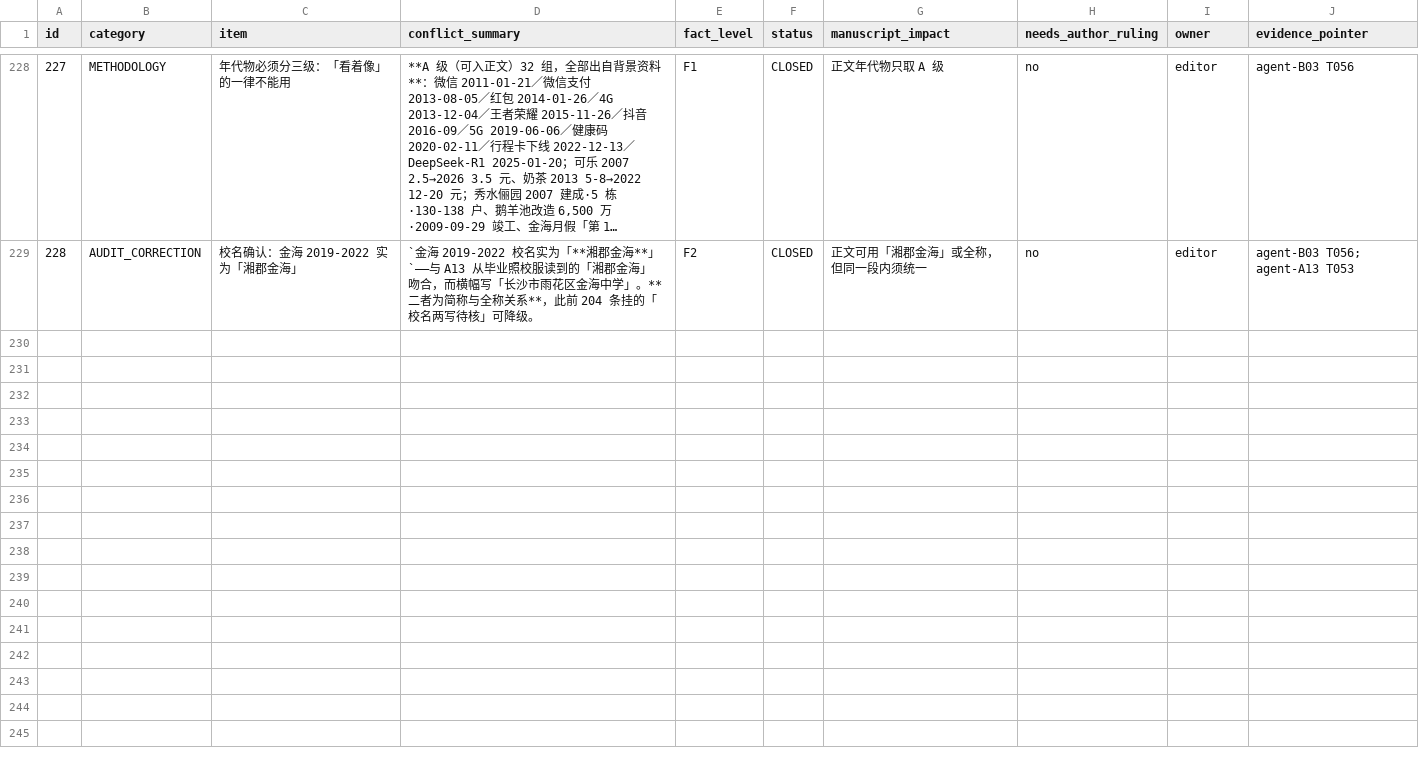
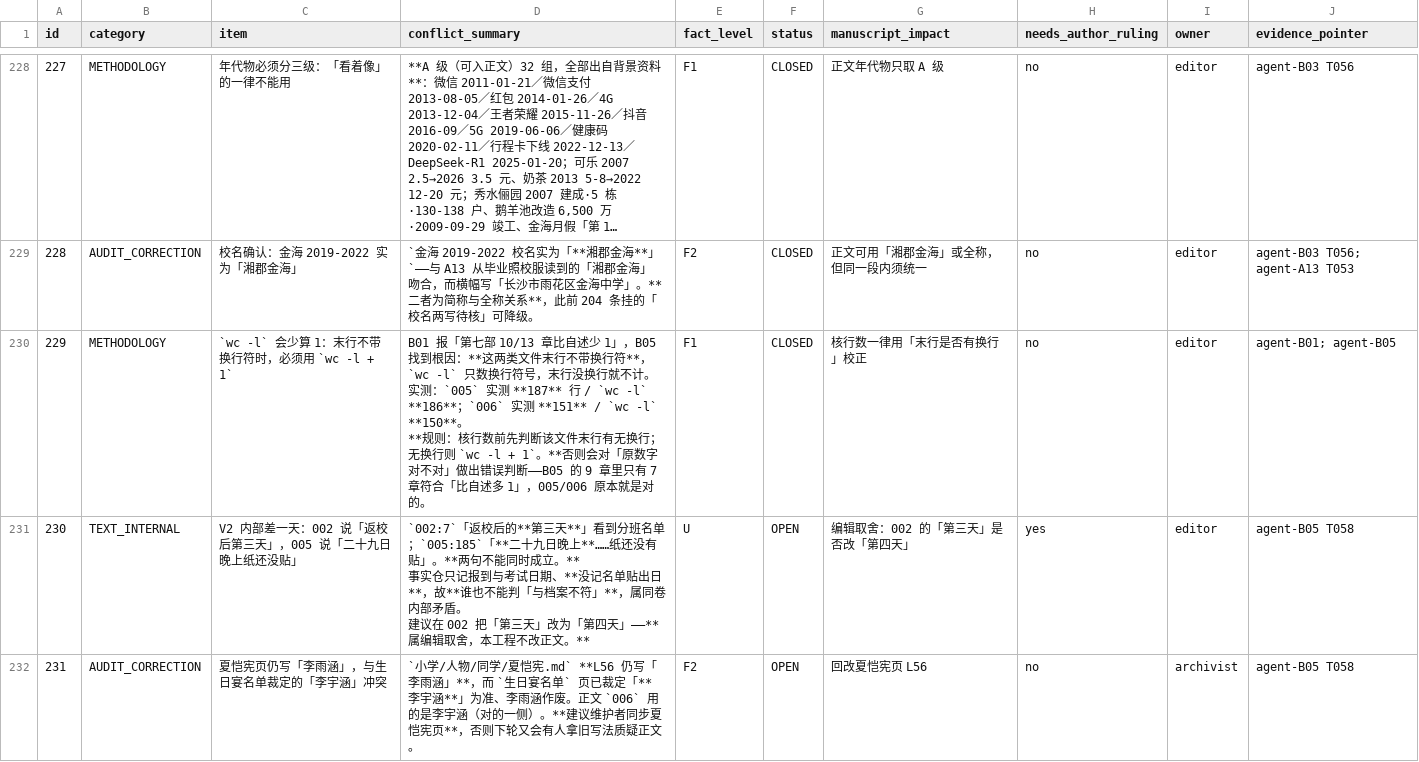
Before and after one commit to LYL-Z/the-memory-reading-notes, a TSV file: editorial/full-corpus-readiness/10_contradictions-and-fact-boundaries.tsv, drawn as a sheet; only a part is shown, gaps mark what is left out; long unchanged cells end in …; ↵ is a line break in a cell; the diff covers the shown part only; the diff names each change by its address in the sheet, - before the commit and + after, or states it on an @@ line.

Commit message:
docs: B05 完成 V1-018+V2-001..008 共 9 章，0 冲突（台账 228→233）
①技术更正：wc -l 少算 1 因末行不带换行（005 实 187/wc 186、006 实 151/wc 150）；
  B01「10/13 少 1」结论对但需加前提——B05 9 章中只 7 章符合，005/006 原本是对的；
②V2 内部差一天：002:7「返校后第三天」vs 005:185「二十九日晚纸还没贴」，事实仓未记贴出日，
  谁也不能判「与档案不符」，属编辑取舍；
③夏恺宪页 L56 仍写「李雨涵」，生日宴名单已裁定「李宇涵」，须同步；
④隐私两项单独即可定位：001 住址「秀水俪园 9 栋」、005 525 逐床床位表+通勤路线；
⑤语义复核 0 冲突：16 组断言全吻合，官方 67,612/原始 67,650 差 38=9 个标题汉字。

```diff
--- a/editorial/full-corpus-readiness/10_contradictions-and-fact-boundaries.tsv
+++ b/editorial/full-corpus-readiness/10_contradictions-and-fact-boundaries.tsv
+row 230: 229 | METHODOLOGY | `wc -l` 会少算 1：末行不带换行符时，必须用 `wc -l + 1` | B01 报「第七部 10/13 章比自述少 1」，B05 找到根因：**这两类文件末行不带换行符**，`wc -l` 只数换行符号，末行没换行就不计。实测：`005` 实测 **187** 行 / `wc -l` **186**；`006` 实测 **151** / `wc -l` **150**。 ↵ **规则：核行数前先判断该文件末行有无换行；无换行则 `wc -l + 1`。**否则会对「原数字对不对」做出错误判断——B05 的 9 章里只有 7 章符合「比自述多 1」，005/006 原本就是对的。 | F1 | CLOSED | 核行数一律用「末行是否有换行」校正 | no | editor | agent-B01; agent-B05
+row 231: 230 | TEXT_INTERNAL | V2 内部差一天：002 说「返校后第三天」，005 说「二十九日晚上纸还没贴」 | `002:7`「返校后的**第三天**」看到分班名单；`005:185`「**二十九日晚上**……纸还没有贴」。**两句不能同时成立。** ↵ 事实仓只记报到与考试日期、**没记名单贴出日**，故**谁也不能判「与档案不符」**，属同卷内部矛盾。 ↵ 建议在 002 把「第三天」改为「第四天」——**属编辑取舍，本工程不改正文。** | U | OPEN | 编辑取舍：002 的「第三天」是否改「第四天」 | yes | editor | agent-B05 T058
+row 232: 231 | AUDIT_CORRECTION | 夏恺宪页仍写「李雨涵」，与生日宴名单裁定的「李宇涵」冲突 | `小学/人物/同学/夏恺宪.md` **L56 仍写「李雨涵」**，而 `生日宴名单` 页已裁定「**李宇涵**」为准、李雨涵作废。正文 `006` 用的是李宇涵（对的一侧）。**建议维护者同步夏恺宪页**，否则下轮又会有人拿旧写法质疑正文。 | F2 | OPEN | 回改夏恺宪页 L56 | no | archivist | agent-B05 T058
```
Also changed, not shown: 2 added rows elsewhere in this file.
